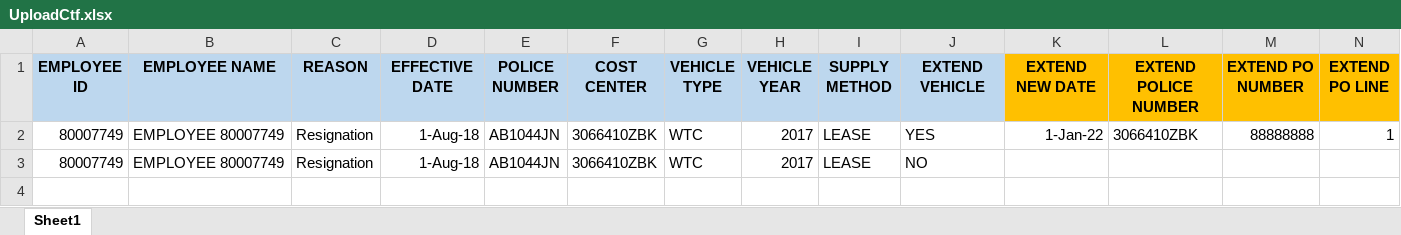
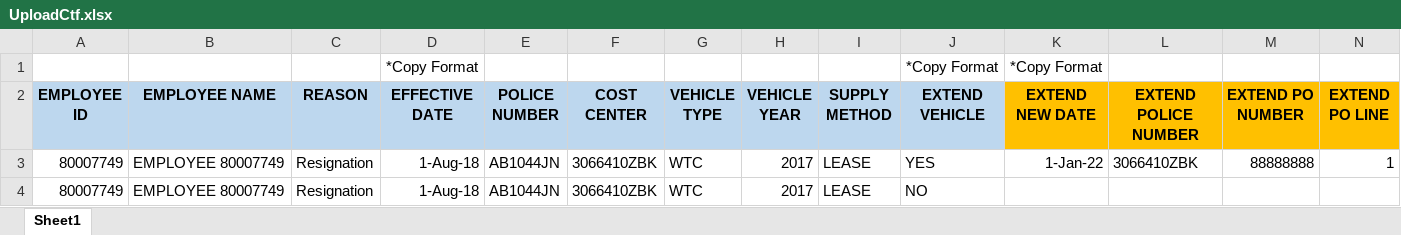
Before and after one commit to donimuzur/hms-fms, an Excel workbook: FMS.Website/files_upload/UploadCtf.xlsx, sheet Sheet1, drawn as a sheet; only a part is shown; values as stored, in another font and other column widths than the file's, no borders; rows hold the shown columns only; the diff names each change by its address in the sheet, - before the commit and + after, or states it on an @@ line.

```diff
--- a/FMS.Website/files_upload/UploadCtf.xlsx (sheet Sheet1)
+++ b/FMS.Website/files_upload/UploadCtf.xlsx (sheet Sheet1)
+row 1:  |  |  | *Copy Format |  |  |  |  |  | *Copy Format | *Copy Format
```
Also changed, not shown: FMS.Website/files_upload/masterGS.xlsx, FMS.Website/files_upload/masterHoliday.xlsx, 13 other files.
